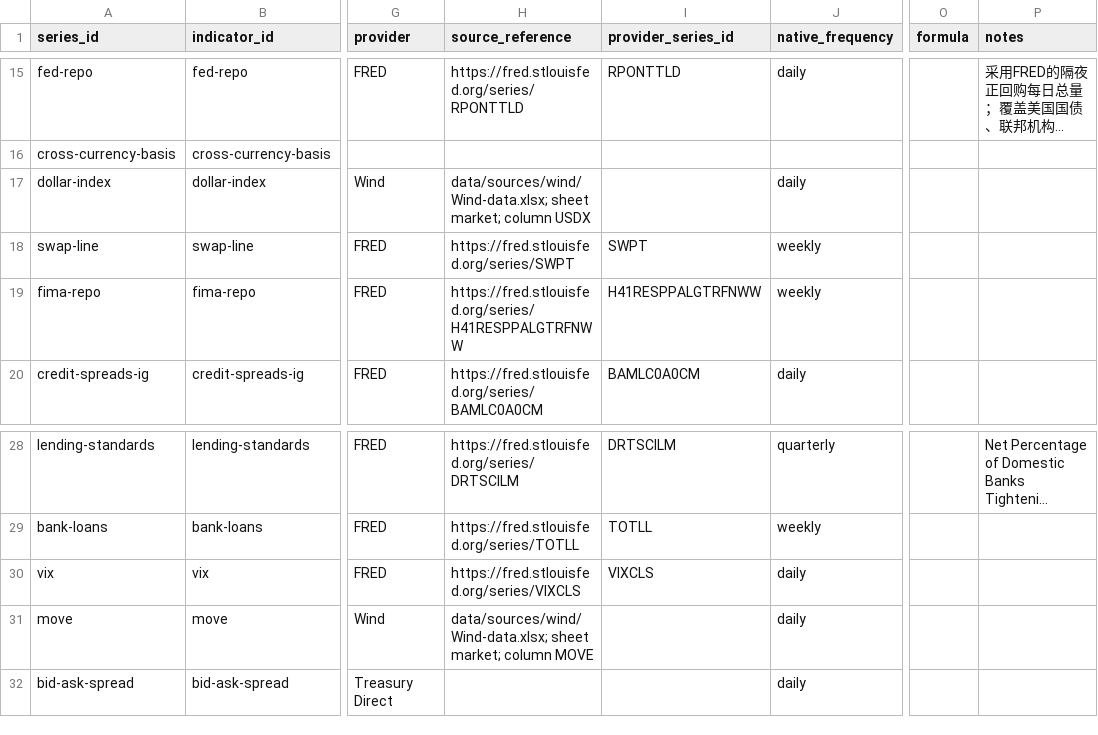
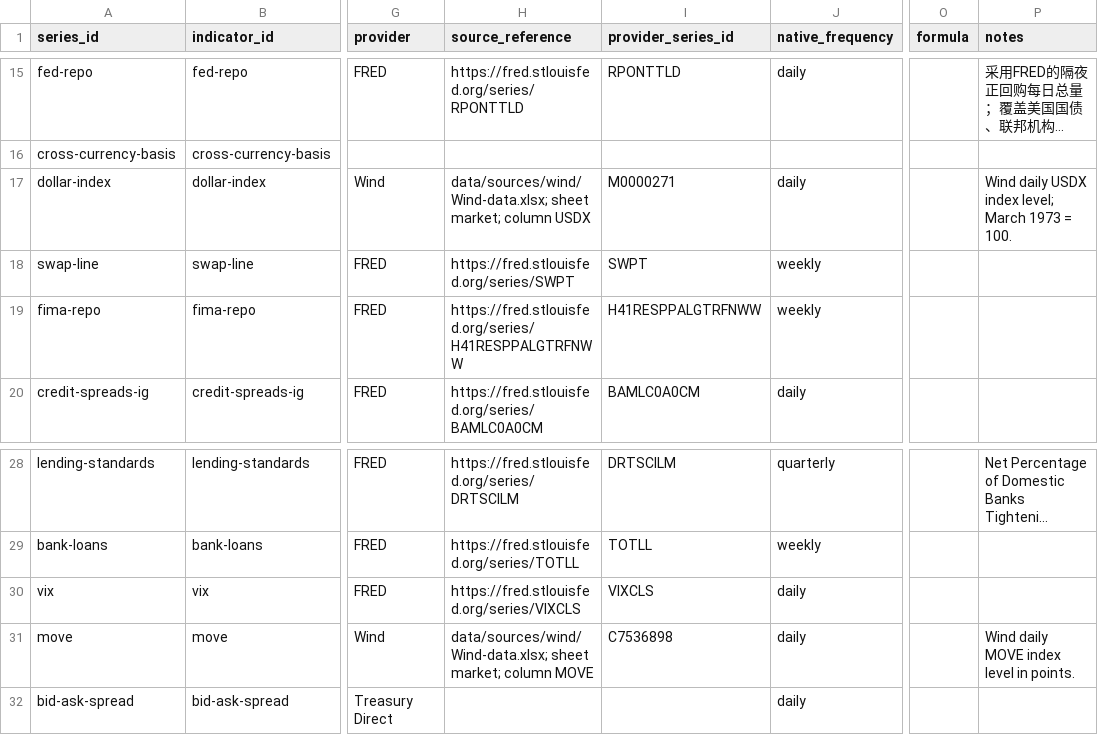
Before and after one commit to Liu-Junyan/liquidity-dashboard, a CSV file: data/registry.csv, drawn as a sheet; only a part is shown, gaps mark what is left out; long unchanged cells end in …; the diff names each change by its address in the sheet, - before the commit and + after, or states it on an @@ line.

Commit message:
Review data sources for MOVE and USDX

```diff
--- a/data/registry.csv
+++ b/data/registry.csv
-I17 (provider_series_id): (empty)
+I17 (provider_series_id): M0000271
-P17 (notes): (empty)
+P17 (notes): Wind daily USDX index level; March 1973 = 100.
-I31 (provider_series_id): (empty)
+I31 (provider_series_id): C7536898
-P31 (notes): (empty)
+P31 (notes): Wind daily MOVE index level in points.
```
Also changed, not shown: 12 other files.
